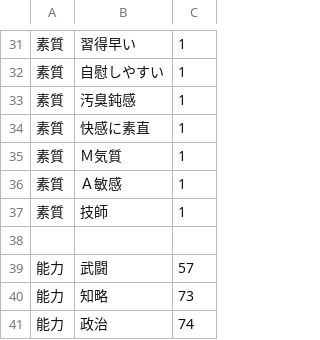
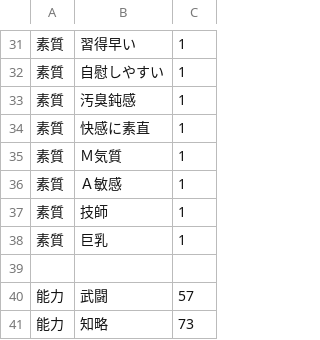
Before and after one commit to wamekukyouzin/eratohoK, a CSV file: CSV/Chara/Chara40 にとり.csv, drawn as a sheet; only a part is shown, gaps mark what is left out; the shorter side is filled out with more unchanged rows; the diff names each change by its address in the sheet, - before the commit and + after, or states it on an @@ line.

Commit message:
[modify]にとりに「巨乳」を付与。

```diff
--- a/CSV/Chara/Chara40 にとり.csv
+++ b/CSV/Chara/Chara40 にとり.csv
+row 38: 素質 | 巨乳 | 1
```
